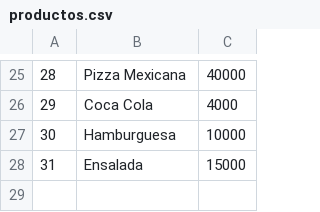
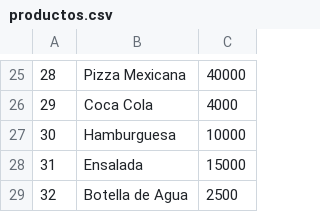
Before and after one commit to ValenciaJ56/pk_pizza, a CSV file: proyecto/backend/demo/productos.csv, drawn as a sheet; only a part is shown, gaps mark what is left out; the diff names each change by its address in the sheet, - before the commit and + after, or states it on an @@ line.

```diff
--- a/proyecto/backend/demo/productos.csv
+++ b/proyecto/backend/demo/productos.csv
+row 29: 32 | Botella de Agua | 2500
```
Also changed, not shown: proyecto/backend/demo/pedidos.csv, 1 other file.
